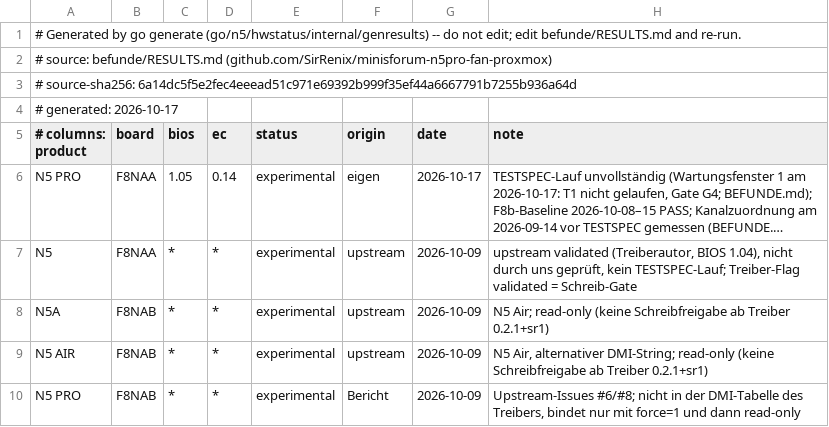
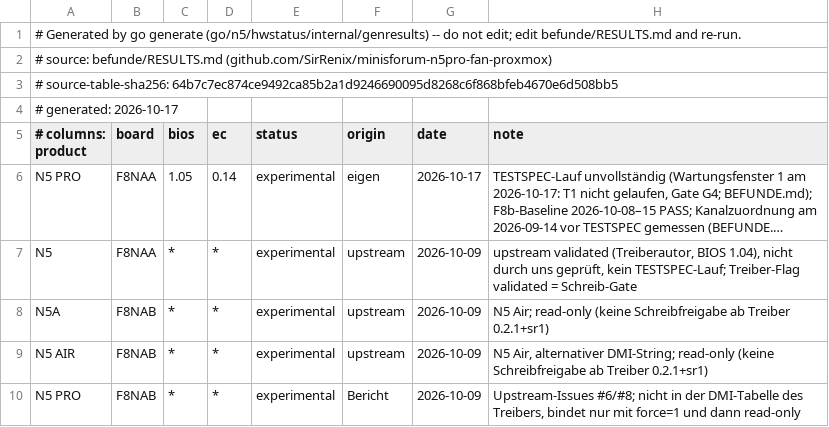
Before and after one commit to SirRenix/minisforum-n5pro-fan-proxmox, a TSV file: go/n5/hwstatus/results.tsv, drawn as a sheet; long unchanged cells end in ….

```diff
--- a/go/n5/hwstatus/results.tsv
+++ b/go/n5/hwstatus/results.tsv
@@ -2,3 +2,3 @@
 # source: befunde/RESULTS.md (github.com/SirRenix/minisforum-n5pro-fan-proxmox)
-# source-sha256: 6a14dc5f5e2fec4eeead51c971e69392b999f35ef44a6667791b7255b936a64d
+# source-table-sha256: 64b7c7ec874ce9492ca85b2a1d9246690095d8268c6f868bfeb4670e6d508bb5
 # generated: 2026-10-17
```
Also changed, not shown: 11 other files.
